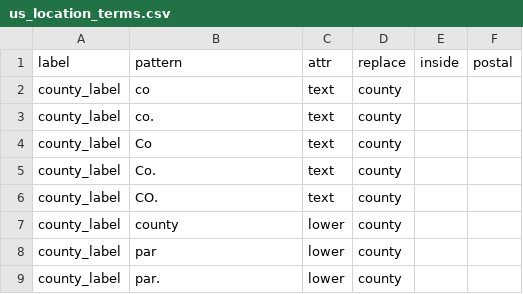
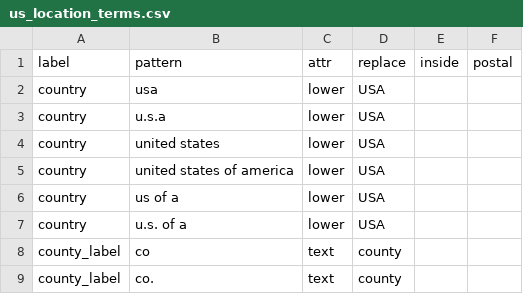
Before and after one commit to rafelafrance/traiter, a CSV file: traiter/pylib/traits/terms/us_location_terms.csv, drawn as a sheet; only a part is shown; the shorter side is filled out with more unchanged rows; the diff names each change by its address in the sheet, - before the commit and + after, or states it on an @@ line.

Commit message:
Updatei trait patterns and simplify the addi trait pipe

```diff
--- a/traiter/pylib/traits/terms/us_location_terms.csv
+++ b/traiter/pylib/traits/terms/us_location_terms.csv
+row 2: country | usa | lower | USA
+row 3: country | u.s.a | lower | USA
+row 4: country | united states | lower | USA
+row 5: country | united states of america | lower | USA
+row 6: country | us of a | lower | USA
+row 7: country | u.s. of a | lower | USA
```
Also changed, not shown: 2 other files.
